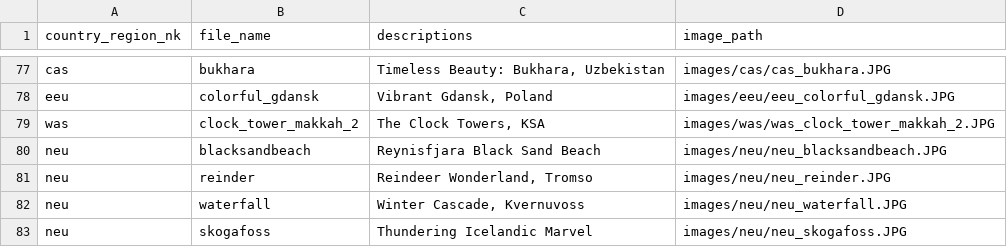
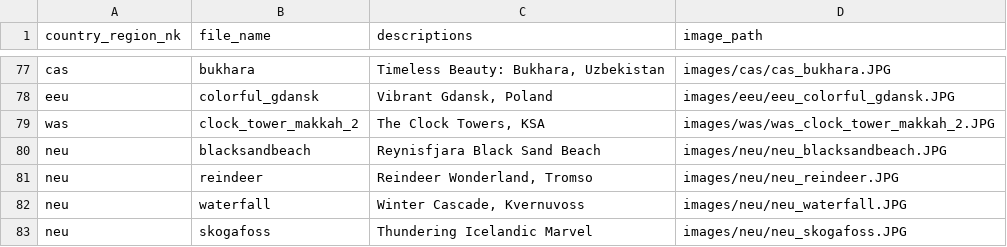
Before and after one commit to hengki-irawan/streamlit-webpage, a CSV file: image_logs.csv, drawn as a sheet; only a part is shown, gaps mark what is left out.

Commit message:
typo

```diff
--- a/image_logs.csv
+++ b/image_logs.csv
@@ -80,3 +80,3 @@ was,clock_tower_makkah_2,"The Clock Towers, KSA",images/was/was_clock_tower_makk
 neu,blacksandbeach,Reynisfjara Black Sand Beach ,images/neu/neu_blacksandbeach.JPG
-neu,reinder,"Reindeer Wonderland, Tromso",images/neu/neu_reinder.JPG
+neu,reindeer,"Reindeer Wonderland, Tromso",images/neu/neu_reindeer.JPG
 neu,waterfall,"Winter Cascade, Kvernuvoss",images/neu/neu_waterfall.JPG
```
